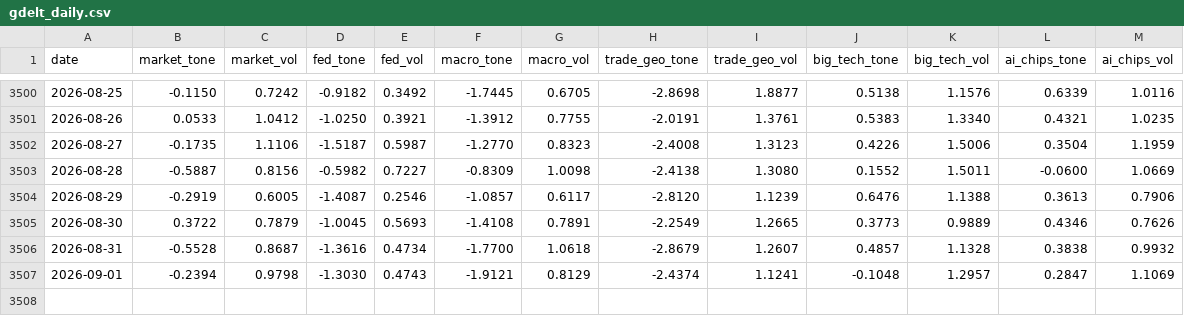
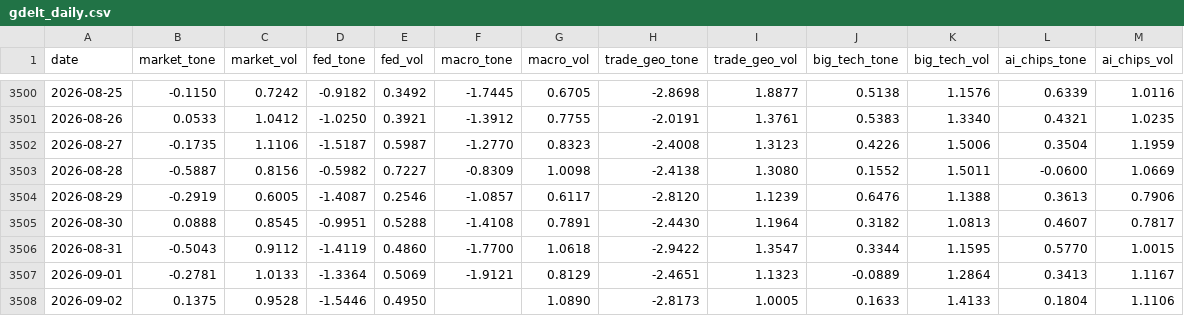
Before and after one commit to therbn12/nas100-data-relay, a CSV file: data/gdelt_daily.csv, drawn as a sheet; only a part is shown, gaps mark what is left out.

Commit message:
data refresh 2026-09-03T09:39:58Z

```diff
--- a/data/gdelt_daily.csv
+++ b/data/gdelt_daily.csv
@@ -3504,4 +3504,5 @@ date,market_tone,market_vol,fed_tone,fed_vol,macro_tone,macro_vol,trade_geo_tone
 2026-08-29,-0.2919,0.6005,-1.4087,0.2546,-1.0857,0.6117,-2.8120,1.1239,0.6476,1.1388,0.3613,0.7906
-2026-08-30,0.3722,0.7879,-1.0045,0.5693,-1.4108,0.7891,-2.2549,1.2665,0.3773,0.9889,0.4346,0.7626
-2026-08-31,-0.5528,0.8687,-1.3616,0.4734,-1.7700,1.0618,-2.8679,1.2607,0.4857,1.1328,0.3838,0.9932
-2026-09-01,-0.2394,0.9798,-1.3030,0.4743,-1.9121,0.8129,-2.4374,1.1241,-0.1048,1.2957,0.2847,1.1069
+2026-08-30,0.0888,0.8545,-0.9951,0.5288,-1.4108,0.7891,-2.4430,1.1964,0.3182,1.0813,0.4607,0.7817
+2026-08-31,-0.5043,0.9112,-1.4119,0.4860,-1.7700,1.0618,-2.9422,1.3547,0.3344,1.1595,0.5770,1.0015
+2026-09-01,-0.2781,1.0133,-1.3364,0.5069,-1.9121,0.8129,-2.4651,1.1323,-0.0889,1.2864,0.3413,1.1167
+2026-09-02,0.1375,0.9528,-1.5446,0.4950,,1.0890,-2.8173,1.0005,0.1633,1.4133,0.1804,1.1106
```
